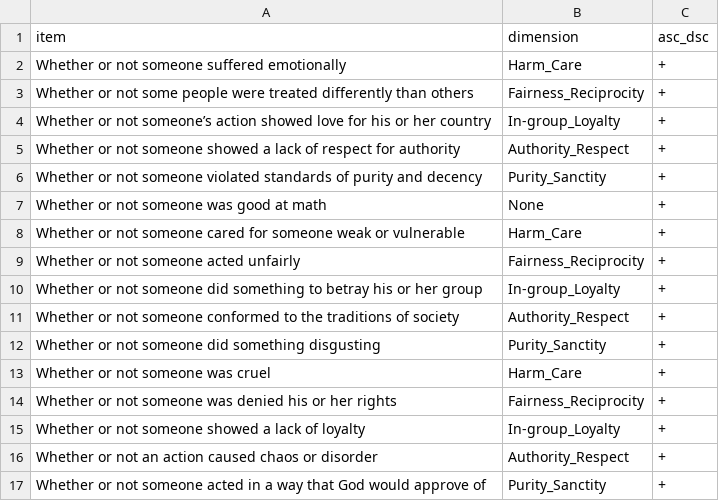
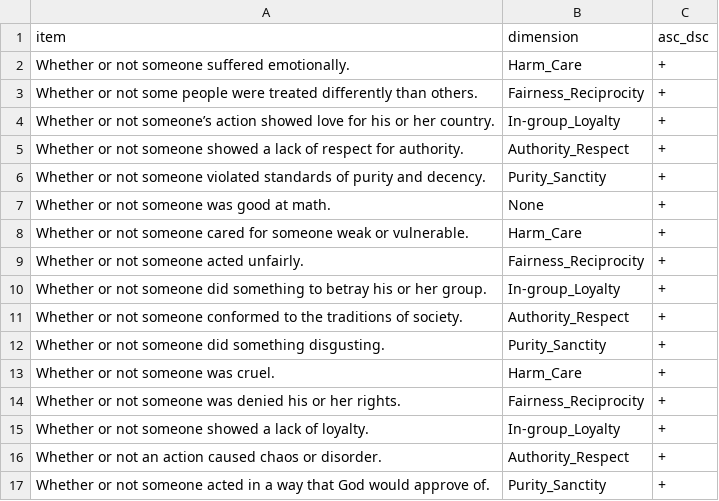
Before and after one commit to beringuy/big5llm, a CSV file: inventories_questionnaires/mfq30_pt1.csv, drawn as a sheet.

```diff
--- a/inventories_questionnaires/mfq30_pt1.csv
+++ b/inventories_questionnaires/mfq30_pt1.csv
@@ -1,17 +1,17 @@
 item,dimension,asc_dsc
-"Whether or not someone suffered emotionally",Harm_Care,+
-"Whether or not some people were treated differently than others",Fairness_Reciprocity,+
-"Whether or not someone’s action showed love for his or her country",In-group_Loyalty,+
-"Whether or not someone showed a lack of respect for authority",Authority_Respect,+
-"Whether or not someone violated standards of purity and decency",Purity_Sanctity,+
-"Whether or not someone was good at math",None,+
-"Whether or not someone cared for someone weak or vulnerable",Harm_Care,+
-"Whether or not someone acted unfairly",Fairness_Reciprocity,+
-"Whether or not someone did something to betray his or her group",In-group_Loyalty,+
-"Whether or not someone conformed to the traditions of society",Authority_Respect,+
-"Whether or not someone did something disgusting",Purity_Sanctity,+
-"Whether or not someone was cruel",Harm_Care,+
-"Whether or not someone was denied his or her rights",Fairness_Reciprocity,+
-"Whether or not someone showed a lack of loyalty",In-group_Loyalty,+
-"Whether or not an action caused chaos or disorder",Authority_Respect,+
-"Whether or not someone acted in a way that God would approve of",Purity_Sanctity,+
+"Whether or not someone suffered emotionally.",Harm_Care,+
+"Whether or not some people were treated differently than others.",Fairness_Reciprocity,+
+"Whether or not someone’s action showed love for his or her country.",In-group_Loyalty,+
+"Whether or not someone showed a lack of respect for authority.",Authority_Respect,+
+"Whether or not someone violated standards of purity and decency.",Purity_Sanctity,+
+"Whether or not someone was good at math.",None,+
+"Whether or not someone cared for someone weak or vulnerable.",Harm_Care,+
+"Whether or not someone acted unfairly.",Fairness_Reciprocity,+
+"Whether or not someone did something to betray his or her group.",In-group_Loyalty,+
+"Whether or not someone conformed to the traditions of society.",Authority_Respect,+
+"Whether or not someone did something disgusting.",Purity_Sanctity,+
+"Whether or not someone was cruel.",Harm_Care,+
+"Whether or not someone was denied his or her rights.",Fairness_Reciprocity,+
+"Whether or not someone showed a lack of loyalty.",In-group_Loyalty,+
+"Whether or not an action caused chaos or disorder.",Authority_Respect,+
+"Whether or not someone acted in a way that God would approve of.",Purity_Sanctity,+
```
Also changed, not shown: 3 other files.
